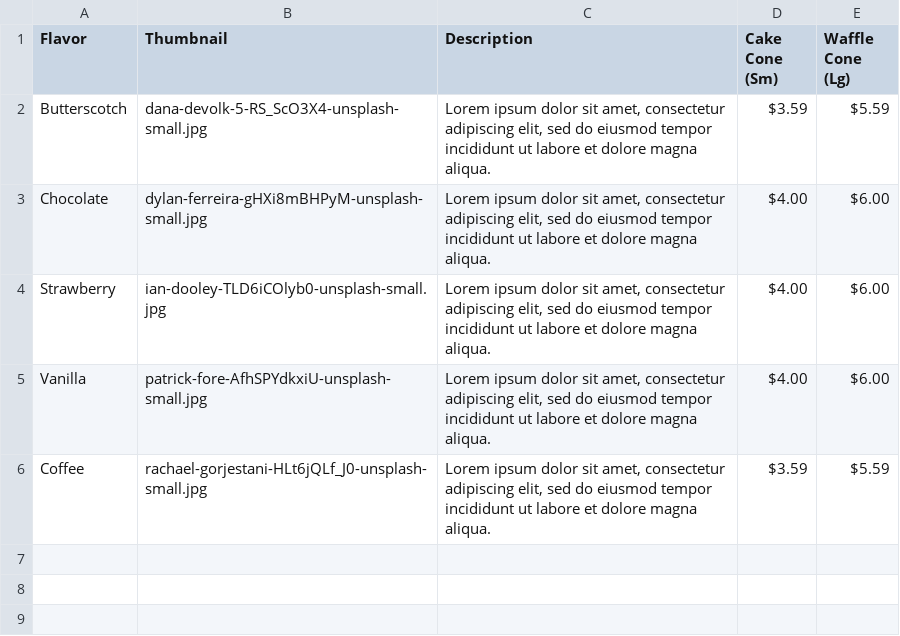
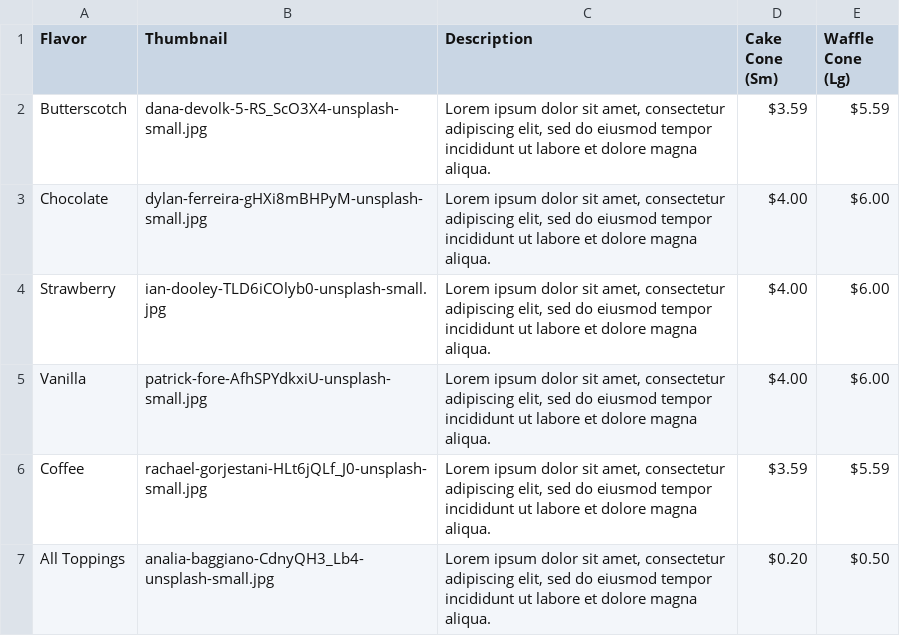
Before and after one commit to AndrewJDGalga/Web1-Web2-final, a CSV file: data/menu.csv, drawn as a sheet.

Commit message:
toppings for menu, specials csv content.

```diff
--- a/data/menu.csv
+++ b/data/menu.csv
@@ -6 +6,2 @@ Vanilla,patrick-fore-AfhSPYdkxiU-unsplash-small.jpg,"Lorem ipsum dolor sit amet,
 Coffee,rachael-gorjestani-HLt6jQLf_J0-unsplash-small.jpg,"Lorem ipsum dolor sit amet, consectetur adipiscing elit, sed do eiusmod tempor incididunt ut labore et dolore magna aliqua.",$3.59,$5.59
+All Toppings,analia-baggiano-CdnyQH3_Lb4-unsplash-small.jpg,"Lorem ipsum dolor sit amet, consectetur adipiscing elit, sed do eiusmod tempor incididunt ut labore et dolore magna aliqua.",$0.20,$0.50
```
Also changed, not shown: 1 other file.
